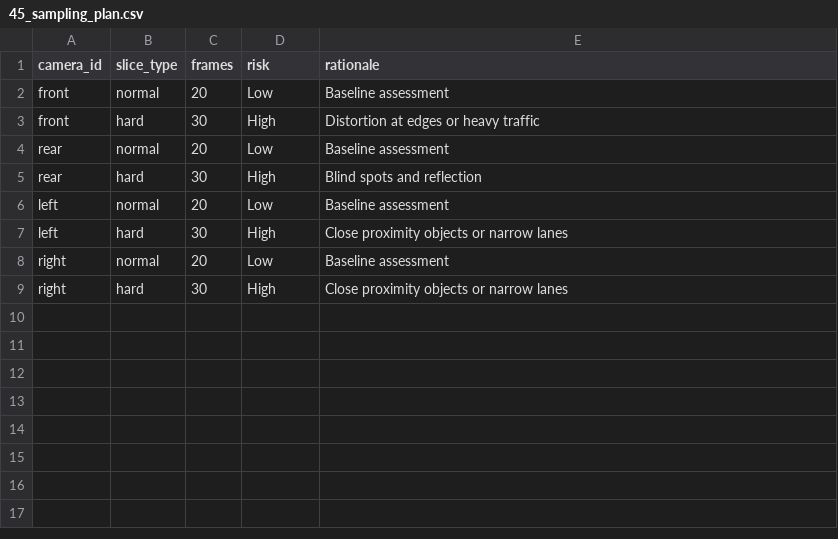
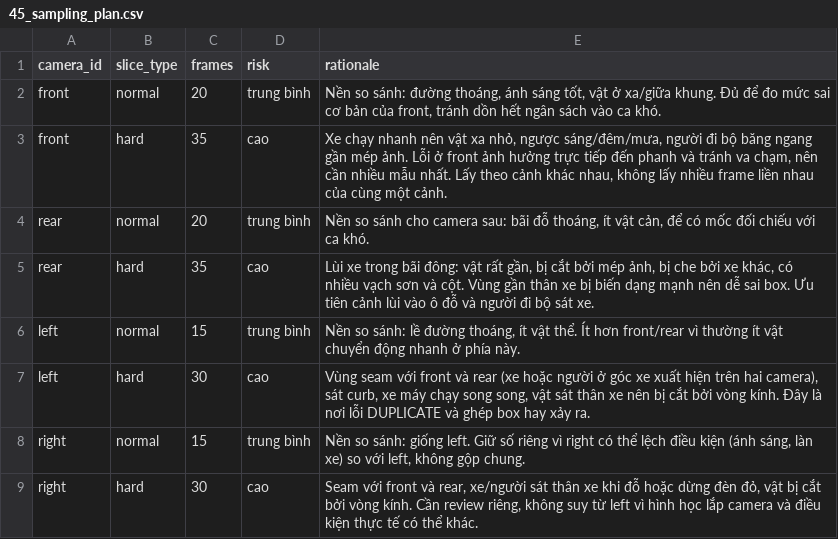
Before and after one commit to arksong1/K4-DAY11-SBLT, a CSV file: submission/45_sampling_plan.csv, drawn as a sheet.

```diff
--- a/submission/45_sampling_plan.csv
+++ b/submission/45_sampling_plan.csv
@@ -1,9 +1,9 @@
 camera_id,slice_type,frames,risk,rationale
-front,normal,20,Low,Baseline assessment
-front,hard,30,High,Distortion at edges or heavy traffic
-rear,normal,20,Low,Baseline assessment
-rear,hard,30,High,Blind spots and reflection
-left,normal,20,Low,Baseline assessment
-left,hard,30,High,Close proximity objects or narrow lanes
-right,normal,20,Low,Baseline assessment
-right,hard,30,High,Close proximity objects or narrow lanes
+front,normal,20,trung bình,"Nền so sánh: đường thoáng, ánh sáng tốt, vật ở xa/giữa khung. Đủ để đo mức sai cơ bản của front, tránh dồn hết ngân sách vào ca khó."
+front,hard,35,cao,"Xe chạy nhanh nên vật xa nhỏ, ngược sáng/đêm/mưa, người đi bộ băng ngang gần mép ảnh. Lỗi ở front ảnh hưởng trực tiếp đến phanh và tránh va chạm, nên cần nhiều mẫu nhất. Lấy theo cảnh khác nhau, không lấy nhiều frame liền nhau của cùng một cảnh."
+rear,normal,20,trung bình,"Nền so sánh cho camera sau: bãi đỗ thoáng, ít vật cản, để có mốc đối chiếu với ca khó."
+rear,hard,35,cao,"Lùi xe trong bãi đông: vật rất gần, bị cắt bởi mép ảnh, bị che bởi xe khác, có nhiều vạch sơn và cột. Vùng gần thân xe bị biến dạng mạnh nên dễ sai box. Ưu tiên cảnh lùi vào ô đỗ và người đi bộ sát xe."
+left,normal,15,trung bình,"Nền so sánh: lề đường thoáng, ít vật thể. Ít hơn front/rear vì thường ít vật chuyển động nhanh ở phía này."
+left,hard,30,cao,"Vùng seam với front và rear (xe hoặc người ở góc xe xuất hiện trên hai camera), sát curb, xe máy chạy song song, vật sát thân xe nên bị cắt bởi vòng kính. Đây là nơi lỗi DUPLICATE và ghép box hay xảy ra."
+right,normal,15,trung bình,"Nền so sánh: giống left. Giữ số riêng vì right có thể lệch điều kiện (ánh sáng, làn xe) so với left, không gộp chung."
+right,hard,30,cao,"Seam với front và rear, xe/người sát thân xe khi đỗ hoặc dừng đèn đỏ, vật bị cắt bởi vòng kính. Cần review riêng, không suy từ left vì hình học lắp camera và điều kiện thực tế có thể khác."
```
Also changed, not shown: submission/findings.csv, 7 other files.
